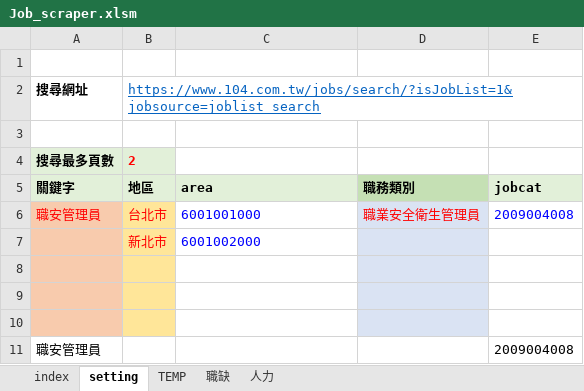
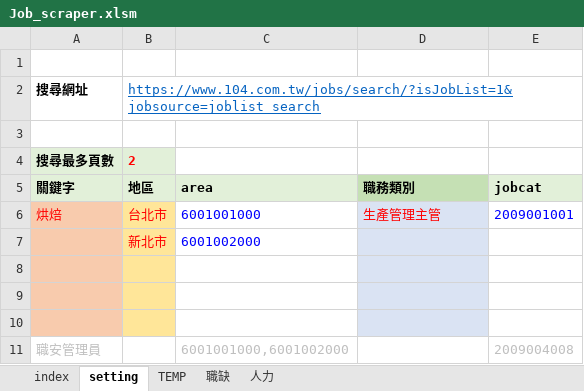
Before and after one commit to spicerobert/104-bigdata-job-analysis, an Excel workbook: crawler/Job_scraper.xlsm, sheet setting, drawn as a sheet; values as stored, in another font and other column widths than the file's, no borders; removed rows and columns are numbered as before the commit, all else as after; the diff names each change by its address in the sheet, - before the commit and + after, or states it on an @@ line.

```diff
--- a/crawler/Job_scraper.xlsm (sheet setting)
+++ b/crawler/Job_scraper.xlsm (sheet setting)
-row 6: 職安管理員 | 台北市 | 6001001000 | 職業安全衛生管理員 | 2009004008
+row 6: 烘焙 | 台北市 | 6001001000 | 生產管理主管 | 2009001001
-A11 text colour: black
+A11 text colour: #BFBFBF
-C11: (empty)
+C11: 6001001000,6001002000
-E11 text colour: black
+E11 text colour: #BFBFBF
```
Also changed, not shown: 2 other files.
